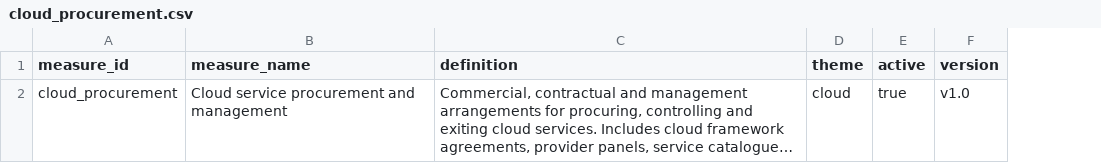
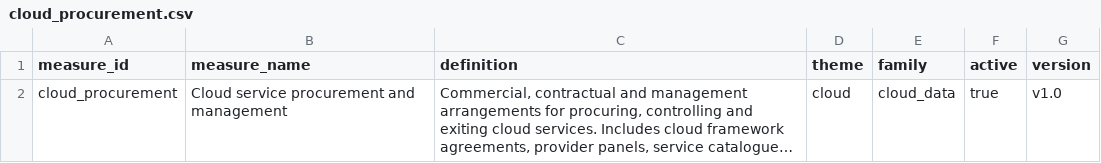
Before and after one commit to devvartpoddar/wbg-digital-resilience, a CSV file: analysis/labels/cloud_procurement.csv, drawn as a sheet; long unchanged cells end in …; the diff names each change by its address in the sheet, - before the commit and + after, or states it on an @@ line.

```diff
--- a/analysis/labels/cloud_procurement.csv
+++ b/analysis/labels/cloud_procurement.csv
+column E (family), row 2: cloud_data
```
Also changed, not shown: analysis/labels/cloud_strategy.csv, analysis/labels/data_classification.csv, 33 other files.
